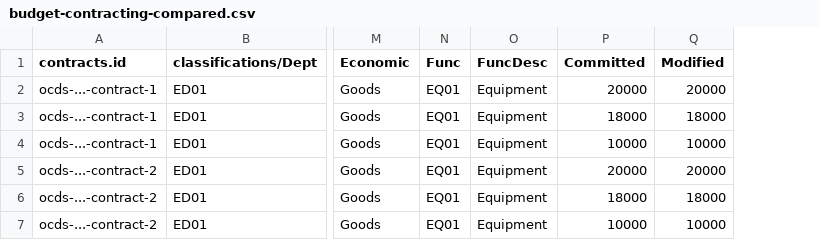
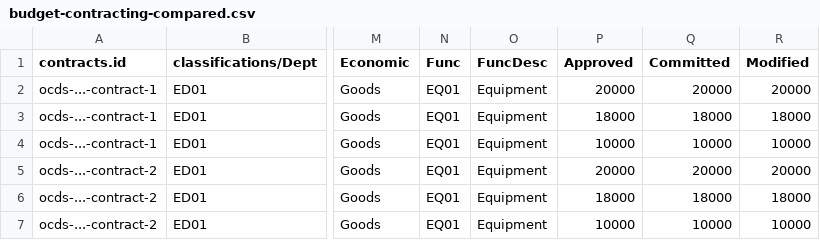
Before and after one commit to open-contracting-extensions/ocds_budget_and_spend_extension, a CSV file: examples/integration/budget-contracting-compared.csv, drawn as a sheet; only a part is shown, gaps mark what is left out; the diff names each change by its address in the sheet, - before the commit and + after, or states it on an @@ line.

Commit message:
Adding 'Approved' as the relevant budget moment in planning

```diff
--- a/examples/integration/budget-contracting-compared.csv
+++ b/examples/integration/budget-contracting-compared.csv
+column P (Approved), rows 2-7: 20000 | 18000 | 10000 | 20000 | 18000 | 10000
```
Also changed, not shown: examples/integration/fdp/budget-and-spend.csv, 3 other files.
